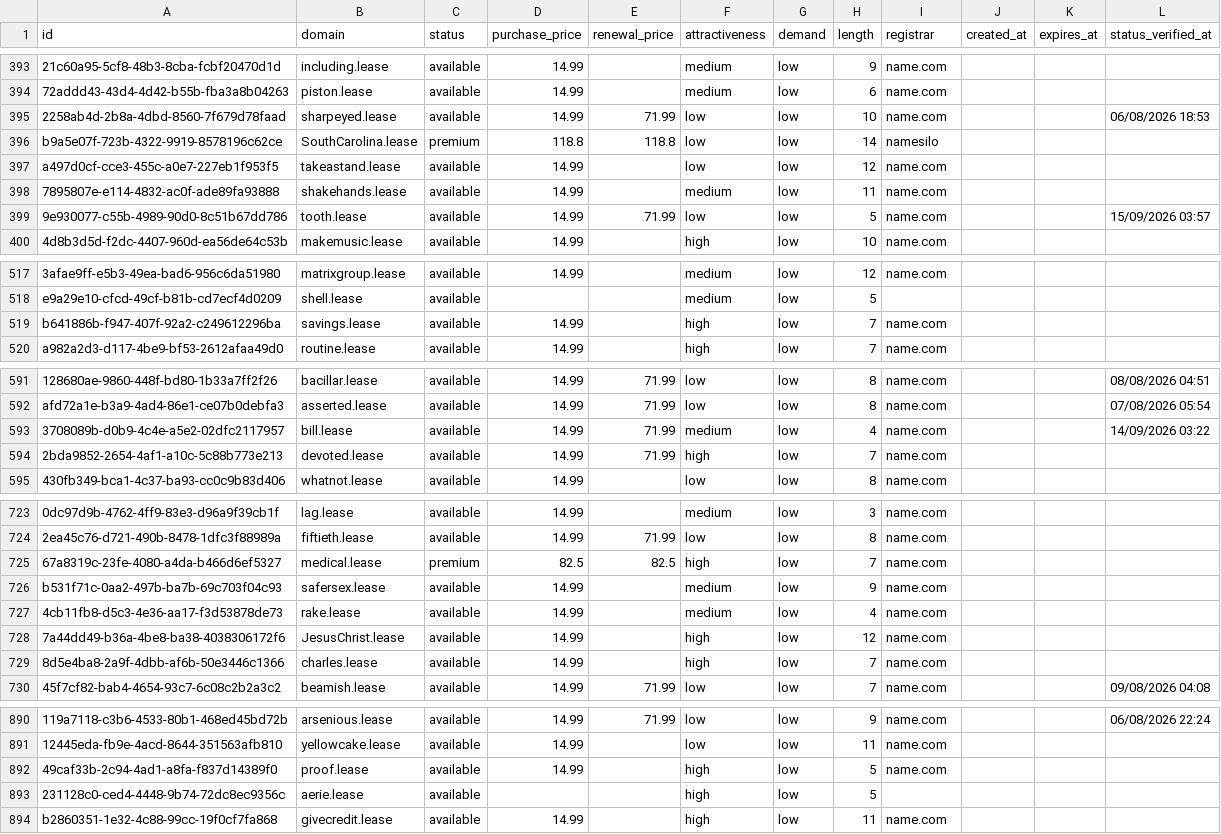
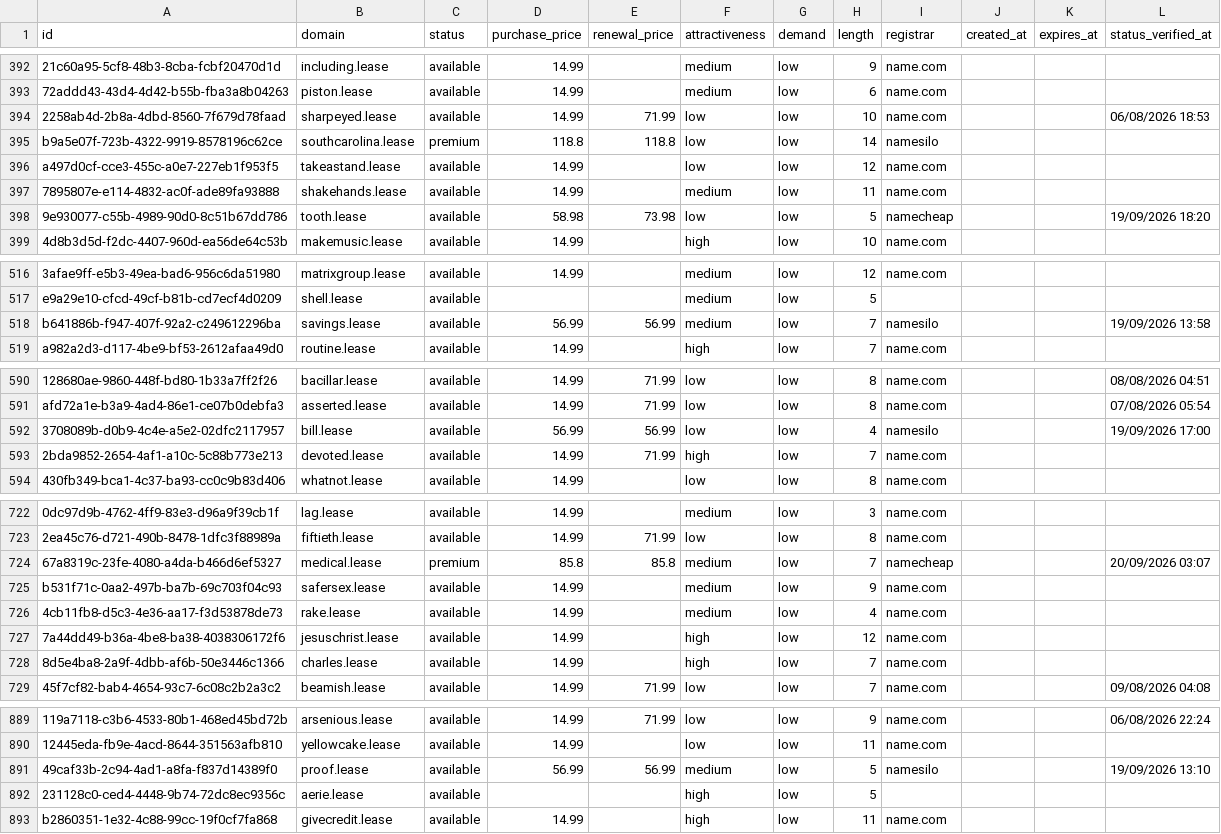
Before and after one commit to UniqueDomains/lease-oneword-domains, a CSV file: lease.csv, drawn as a sheet; only a part is shown, gaps mark what is left out; addresses are those after the commit; the diff covers the shown part only; the diff names each change by its address in the sheet, - before the commit and + after, or states it on an @@ line.

Commit message:
Domains update

```diff
--- a/lease.csv
+++ b/lease.csv
-B395 (domain): SouthCarolina.lease
+B395 (domain): southcarolina.lease
-D398 (purchase_price): 14.99
+D398 (purchase_price): 58.98
-E398 (renewal_price): 71.99
+E398 (renewal_price): 73.98
-I398 (registrar): name.com
+I398 (registrar): namecheap
-L398 (status_verified_at): 15/09/2026 03:57
+L398 (status_verified_at): 19/09/2026 18:20
-D518 (purchase_price): 14.99
+D518 (purchase_price): 56.99
-E518 (renewal_price): (empty)
+E518 (renewal_price): 56.99
-F518 (attractiveness): high
+F518 (attractiveness): medium
-I518 (registrar): name.com
+I518 (registrar): namesilo
-L518 (status_verified_at): (empty)
+L518 (status_verified_at): 19/09/2026 13:58
-D592 (purchase_price): 14.99
+D592 (purchase_price): 56.99
-E592 (renewal_price): 71.99
+E592 (renewal_price): 56.99
-F592 (attractiveness): medium
+F592 (attractiveness): low
-I592 (registrar): name.com
+I592 (registrar): namesilo
-L592 (status_verified_at): 14/09/2026 03:22
+L592 (status_verified_at): 19/09/2026 17:00
-D724 (purchase_price): 82.5
+D724 (purchase_price): 85.8
-E724 (renewal_price): 82.5
+E724 (renewal_price): 85.8
-F724 (attractiveness): high
+F724 (attractiveness): medium
-I724 (registrar): name.com
+I724 (registrar): namecheap
-L724 (status_verified_at): (empty)
+L724 (status_verified_at): 20/09/2026 03:07
-B727 (domain): JesusChrist.lease
+B727 (domain): jesuschrist.lease
-D891 (purchase_price): 14.99
+D891 (purchase_price): 56.99
-E891 (renewal_price): (empty)
+E891 (renewal_price): 56.99
-F891 (attractiveness): high
+F891 (attractiveness): medium
-I891 (registrar): name.com
+I891 (registrar): namesilo
-L891 (status_verified_at): (empty)
+L891 (status_verified_at): 19/09/2026 13:10
```
Also changed, not shown: 3 added rows, 3 removed rows and 77 edited cells elsewhere in this file, 4 other files.
